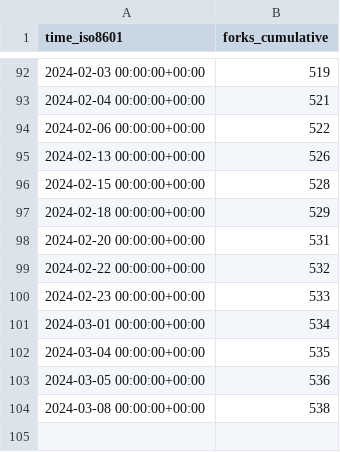
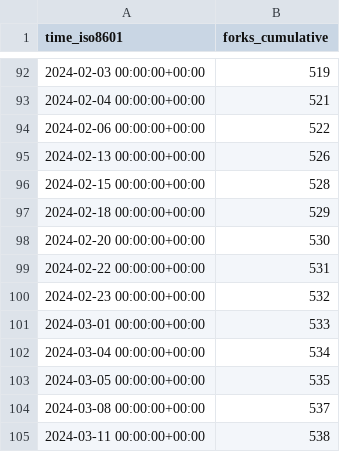
Before and after one commit to ericminner/superduperdb, a CSV file: SuperDuperDB/superduperdb/ghrs-data/forks.csv, drawn as a sheet; only a part is shown, gaps mark what is left out.

```diff
--- a/SuperDuperDB/superduperdb/ghrs-data/forks.csv
+++ b/SuperDuperDB/superduperdb/ghrs-data/forks.csv
@@ -97,8 +97,9 @@ time_iso8601,forks_cumulative
 2024-02-18 00:00:00+00:00,529
-2024-02-20 00:00:00+00:00,531
-2024-02-22 00:00:00+00:00,532
-2024-02-23 00:00:00+00:00,533
-2024-03-01 00:00:00+00:00,534
-2024-03-04 00:00:00+00:00,535
-2024-03-05 00:00:00+00:00,536
-2024-03-08 00:00:00+00:00,538
+2024-02-20 00:00:00+00:00,530
+2024-02-22 00:00:00+00:00,531
+2024-02-23 00:00:00+00:00,532
+2024-03-01 00:00:00+00:00,533
+2024-03-04 00:00:00+00:00,534
+2024-03-05 00:00:00+00:00,535
+2024-03-08 00:00:00+00:00,537
+2024-03-11 00:00:00+00:00,538
```
Also changed, not shown: SuperDuperDB/superduperdb/ghrs-data/stargazers.csv.
